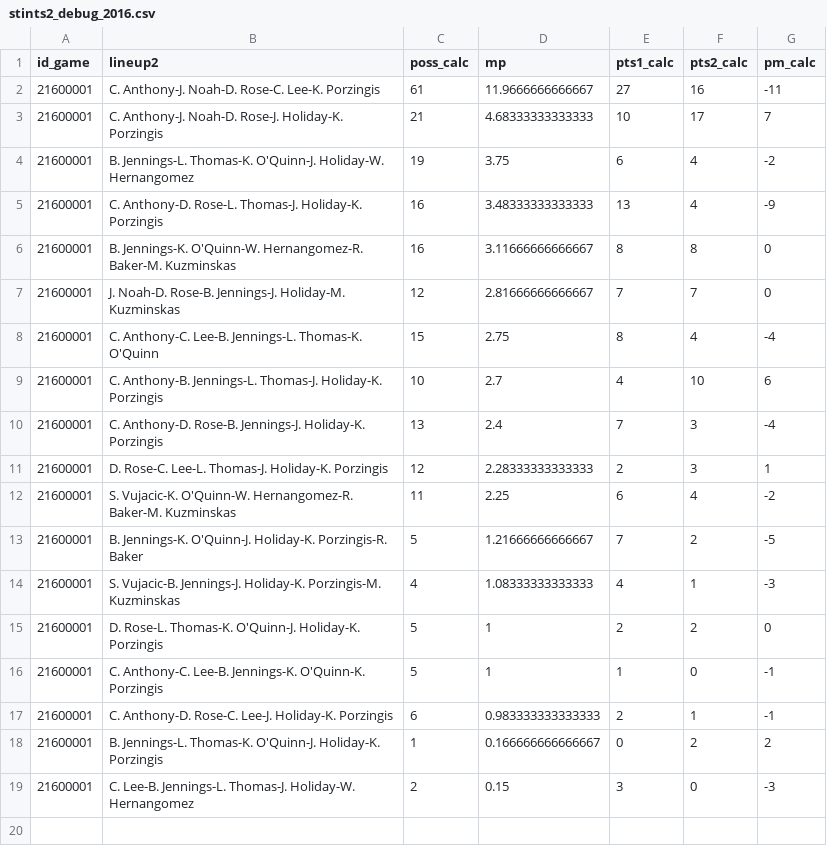
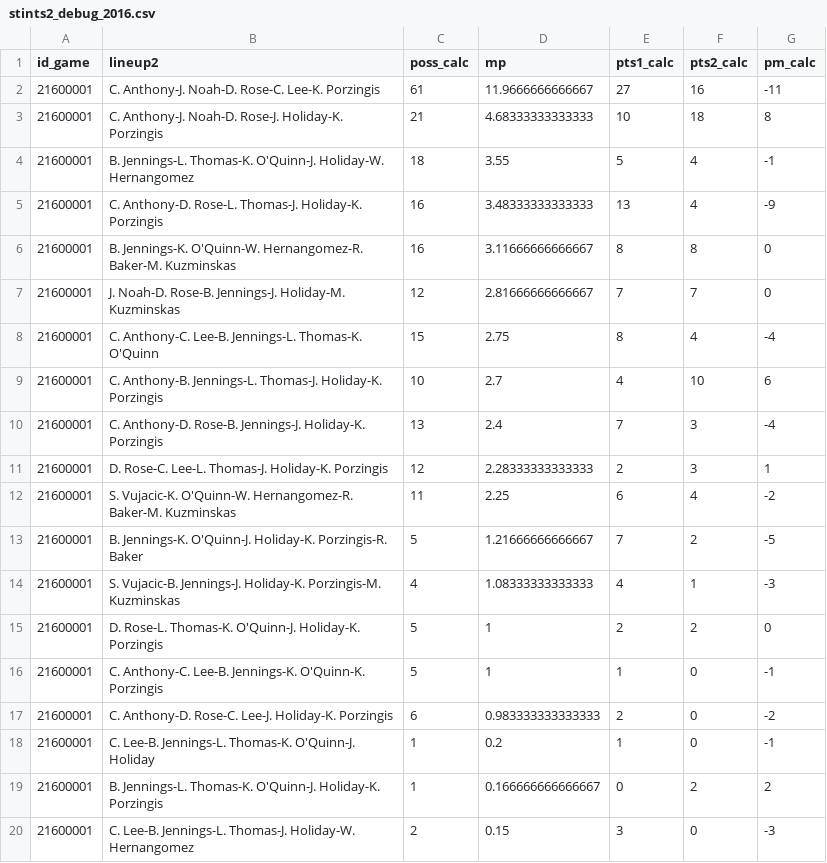
Before and after one commit to tonyelhabr/nba-rapm, a CSV file: data/debug/stints2_debug_2016.csv, drawn as a sheet.

```diff
--- a/data/debug/stints2_debug_2016.csv
+++ b/data/debug/stints2_debug_2016.csv
@@ -2,4 +2,4 @@ id_game,lineup2,poss_calc,mp,pts1_calc,pts2_calc,pm_calc
 21600001,C. Anthony-J. Noah-D. Rose-C. Lee-K. Porzingis,61,11.9666666666667,27,16,-11
-21600001,C. Anthony-J. Noah-D. Rose-J. Holiday-K. Porzingis,21,4.68333333333333,10,17,7
-21600001,B. Jennings-L. Thomas-K. O'Quinn-J. Holiday-W. Hernangomez,19,3.75,6,4,-2
+21600001,C. Anthony-J. Noah-D. Rose-J. Holiday-K. Porzingis,21,4.68333333333333,10,18,8
+21600001,B. Jennings-L. Thomas-K. O'Quinn-J. Holiday-W. Hernangomez,18,3.55,5,4,-1
 21600001,C. Anthony-D. Rose-L. Thomas-J. Holiday-K. Porzingis,16,3.48333333333333,13,4,-9
@@ -16,3 +16,4 @@ id_game,lineup2,poss_calc,mp,pts1_calc,pts2_calc,pm_calc
 21600001,C. Anthony-C. Lee-B. Jennings-K. O'Quinn-K. Porzingis,5,1,1,0,-1
-21600001,C. Anthony-D. Rose-C. Lee-J. Holiday-K. Porzingis,6,0.983333333333333,2,1,-1
+21600001,C. Anthony-D. Rose-C. Lee-J. Holiday-K. Porzingis,6,0.983333333333333,2,0,-2
+21600001,C. Lee-B. Jennings-L. Thomas-K. O'Quinn-J. Holiday,1,0.2,1,0,-1
 21600001,B. Jennings-L. Thomas-K. O'Quinn-J. Holiday-K. Porzingis,1,0.166666666666667,0,2,2
```
Also changed, not shown: data/debug/stints1_debug_2016.csv, data/debug/teams_summary_debug_2016.csv, 14 other files.
